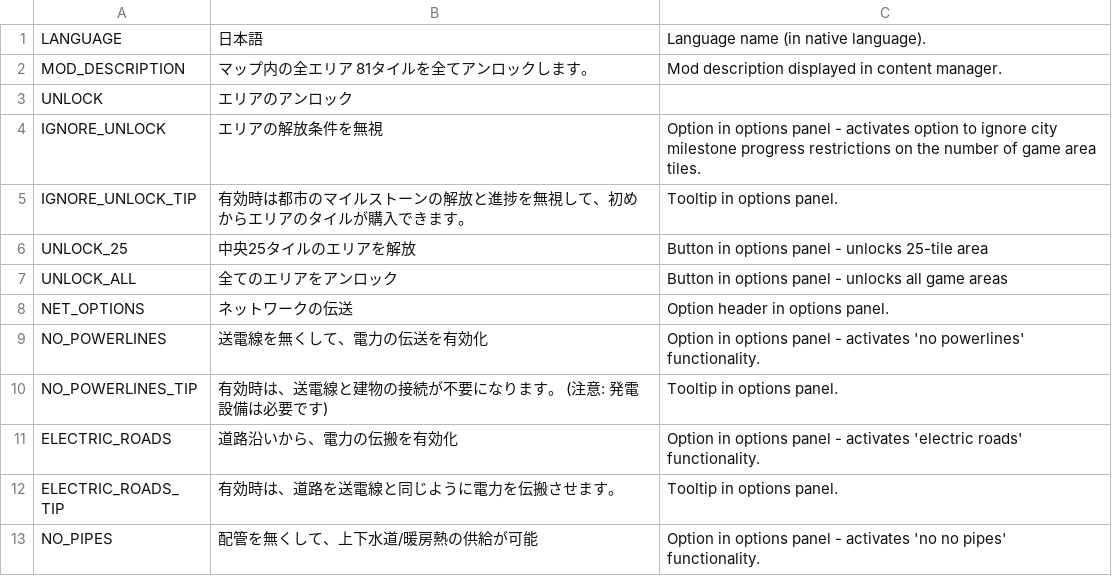
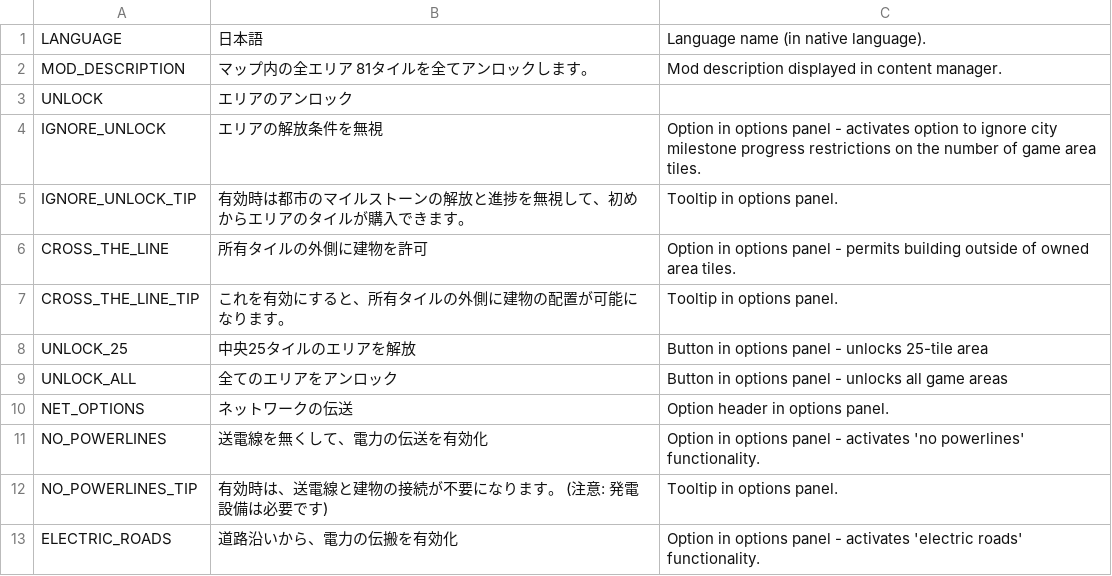
Before and after one commit to algernon-A/EightyOne2, a CSV file: Translations/ja-JP.csv, drawn as a sheet; only a part is shown; the shorter side is filled out with more unchanged rows; the diff names each change by its address in the sheet, - before the commit and + after, or states it on an @@ line.

```diff
--- a/Translations/ja-JP.csv
+++ b/Translations/ja-JP.csv
+row 6: CROSS_THE_LINE | 所有タイルの外側に建物を許可 | Option in options panel - permits building outside of owned area tiles.
+row 7: CROSS_THE_LINE_TIP | これを有効にすると、所有タイルの外側に建物の配置が可能になります。 | Tooltip in options panel.
```
Also changed, not shown: Translations/de-DE.csv, Translations/ru-RU.csv.
